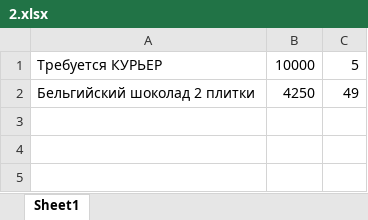
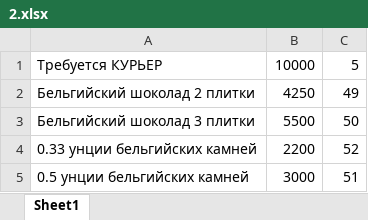
Before and after one commit to bat-py/zuy, an Excel workbook: products/2.xlsx, sheet Sheet1, drawn as a sheet; values as stored, in another font and other column widths than the file's, no borders; the diff names each change by its address in the sheet, - before the commit and + after, or states it on an @@ line.

```diff
--- a/products/2.xlsx (sheet Sheet1)
+++ b/products/2.xlsx (sheet Sheet1)
+row 3: Бельгийский шоколад 3 плитки | 5500 | 50
+row 4: 0.33 унции бельгийских камней | 2200 | 52
+row 5: 0.5 унции бельгийских камней | 3000 | 51
```
Also changed, not shown: areas/1/160.xlsx, products/1.xlsx, 2 other files.
